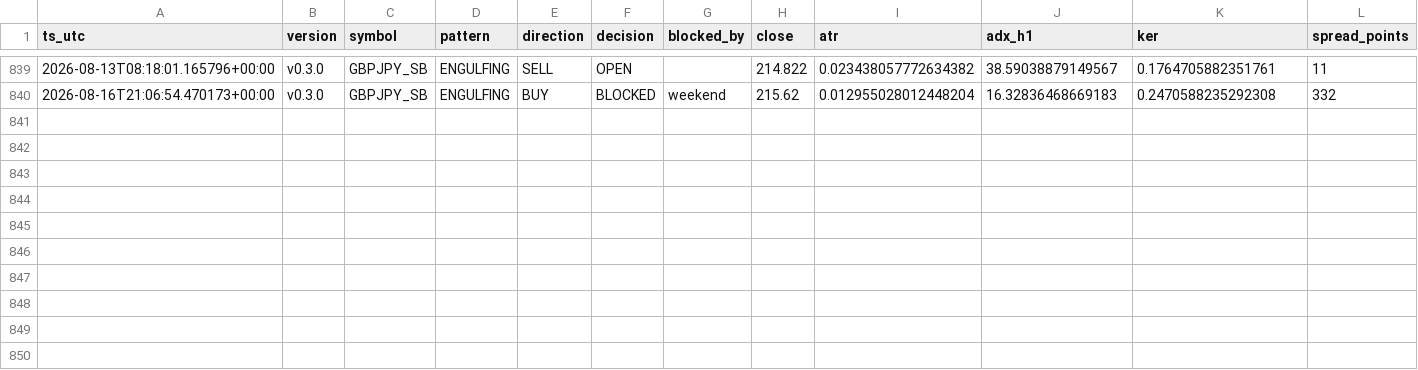
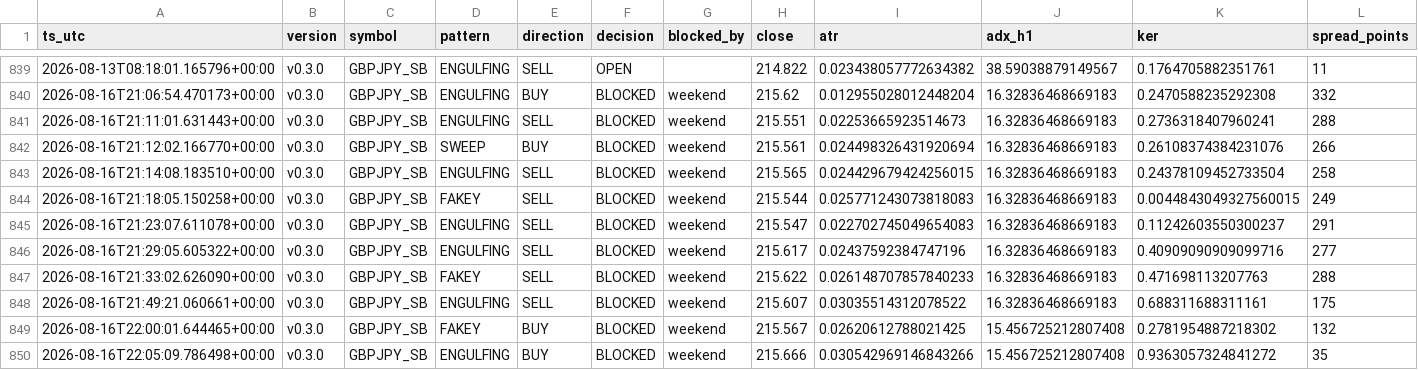
Before and after one commit to jorgenofuentes/tb-logs, a CSV file: signals_GBPJPY_SB_v0.3.0.csv, drawn as a sheet; only a part is shown, gaps mark what is left out; rows hold the shown columns only; the diff names each change by its address in the sheet, - before the commit and + after, or states it on an @@ line.

```diff
--- a/signals_GBPJPY_SB_v0.3.0.csv
+++ b/signals_GBPJPY_SB_v0.3.0.csv
+row 841: 2026-08-16T21:11:01.631443+00:00 | v0.3.0 | GBPJPY_SB | ENGULFING | SELL | BLOCKED | weekend | 215.551 | 0.02253665923514673 | 16.32836468669183 | 0.2736318407960241 | 288
+row 842: 2026-08-16T21:12:02.166770+00:00 | v0.3.0 | GBPJPY_SB | SWEEP | BUY | BLOCKED | weekend | 215.561 | 0.024498326431920694 | 16.32836468669183 | 0.26108374384231076 | 266
+row 843: 2026-08-16T21:14:08.183510+00:00 | v0.3.0 | GBPJPY_SB | ENGULFING | SELL | BLOCKED | weekend | 215.565 | 0.024429679424256015 | 16.32836468669183 | 0.24378109452733504 | 258
+row 844: 2026-08-16T21:18:05.150258+00:00 | v0.3.0 | GBPJPY_SB | FAKEY | SELL | BLOCKED | weekend | 215.544 | 0.025771243073818083 | 16.32836468669183 | 0.0044843049327560015 | 249
+row 845: 2026-08-16T21:23:07.611078+00:00 | v0.3.0 | GBPJPY_SB | ENGULFING | SELL | BLOCKED | weekend | 215.547 | 0.022702745049654083 | 16.32836468669183 | 0.11242603550300237 | 291
+row 846: 2026-08-16T21:29:05.605322+00:00 | v0.3.0 | GBPJPY_SB | ENGULFING | SELL | BLOCKED | weekend | 215.617 | 0.02437592384747196 | 16.32836468669183 | 0.40909090909099716 | 277
+row 847: 2026-08-16T21:33:02.626090+00:00 | v0.3.0 | GBPJPY_SB | FAKEY | SELL | BLOCKED | weekend | 215.622 | 0.026148707857840233 | 16.32836468669183 | 0.471698113207763 | 288
+row 848: 2026-08-16T21:49:21.060661+00:00 | v0.3.0 | GBPJPY_SB | ENGULFING | SELL | BLOCKED | weekend | 215.607 | 0.03035514312078522 | 16.32836468669183 | 0.688311688311161 | 175
+row 849: 2026-08-16T22:00:01.644465+00:00 | v0.3.0 | GBPJPY_SB | FAKEY | BUY | BLOCKED | weekend | 215.567 | 0.02620612788021425 | 15.456725212807408 | 0.2781954887218302 | 132
+row 850: 2026-08-16T22:05:09.786498+00:00 | v0.3.0 | GBPJPY_SB | ENGULFING | BUY | BLOCKED | weekend | 215.666 | 0.030542969146843266 | 15.456725212807408 | 0.9363057324841272 | 35
```
Also changed, not shown: signals_AUDUSD_SB_v0.3.0.csv, signals_EURGBP_SB_v0.3.0.csv, 14 other files.
